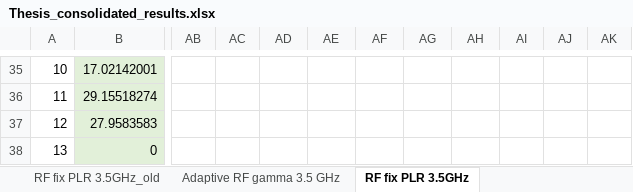
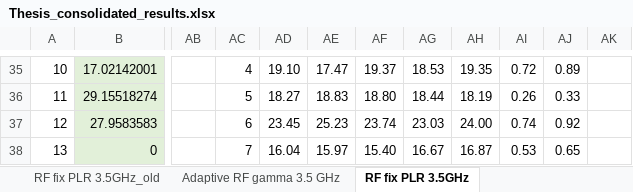
Before and after one commit to jmoraispk/5GSXRSIM, an Excel workbook: Thesis_consolidated_results.xlsx, sheet RF fix PLR 3.5GHz, drawn as a sheet; only a part is shown, gaps mark what is left out; values as stored, in another font and other column widths than the file's, no borders; charts and pictures not drawn; the diff covers the shown part only; the diff names each change by its address in the sheet, - before the commit and + after, or states it on an @@ line.

```diff
--- a/Thesis_consolidated_results.xlsx (sheet RF fix PLR 3.5GHz)
+++ b/Thesis_consolidated_results.xlsx (sheet RF fix PLR 3.5GHz)
-AC35: (empty)
+AC35: 4
-AD35: (empty)
+AD35: 19.10
-AE35: (empty)
+AE35: 17.47
-AF35: (empty)
+AF35: 19.37
-AG35: (empty)
+AG35: 18.53
-AH35: (empty)
+AH35: 19.35
-AI35: (empty)
+AI35: 0.72
-AJ35: (empty)
+AJ35: 0.89
-AC36: (empty)
+AC36: 5
-AD36: (empty)
+AD36: 18.27
-AE36: (empty)
+AE36: 18.83
-AF36: (empty)
+AF36: 18.80
-AG36: (empty)
+AG36: 18.44
-AH36: (empty)
+AH36: 18.19
-AI36: (empty)
+AI36: 0.26
-AJ36: (empty)
+AJ36: 0.33
-AC37: (empty)
+AC37: 6
-AD37: (empty)
+AD37: 23.45
-AE37: (empty)
+AE37: 25.23
-AF37: (empty)
+AF37: 23.74
-AG37: (empty)
+AG37: 23.03
-AH37: (empty)
+AH37: 24.00
-AI37: (empty)
+AI37: 0.74
-AJ37: (empty)
+AJ37: 0.92
-AC38: (empty)
+AC38: 7
-AD38: (empty)
+AD38: 16.04
-AE38: (empty)
+AE38: 15.97
-AF38: (empty)
+AF38: 15.40
-AG38: (empty)
+AG38: 16.67
-AH38: (empty)
+AH38: 16.87
-AI38: (empty)
+AI38: 0.53
-AJ38: (empty)
+AJ38: 0.65
```
Also changed, not shown: 2 added rows, 2 removed rows and 126 edited cells elsewhere in this sheet, sheet RF fix PLR 26GHz, sheet Adaptive RF gamma 3.5 GHz, sheet RF-3 gamma LS-4 analysis 3.5G, sheet MU-MIMO-Rank2-LS-2-3.5GHZ, sheet MU-MIMO-Adaptive-LS-1-26GHZ, sheet RF-3 gamma LS-3 analysis 3.5G, 2 more sheets, other sheet tabs, charts or pictures.
